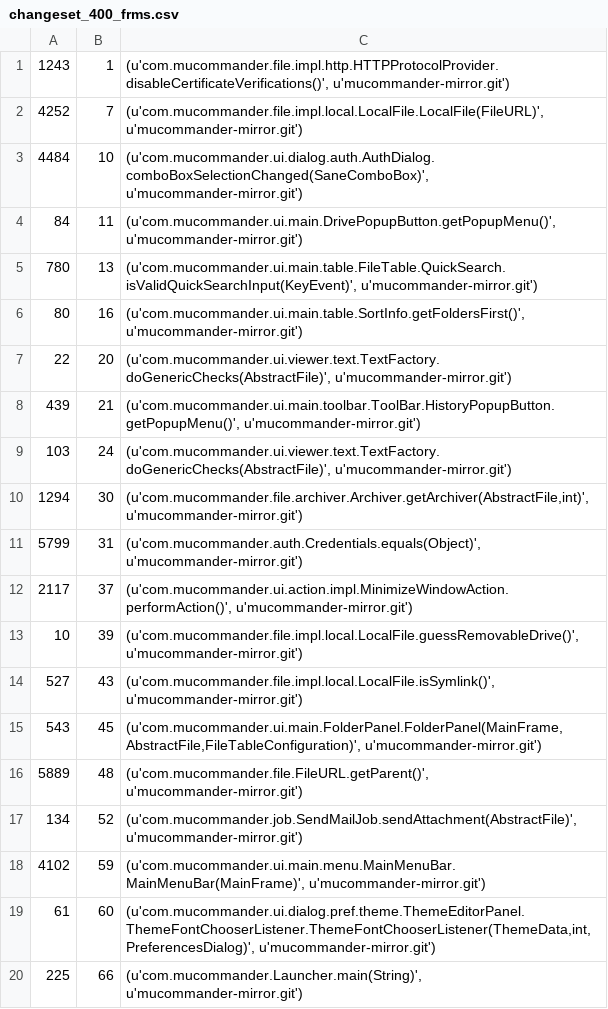
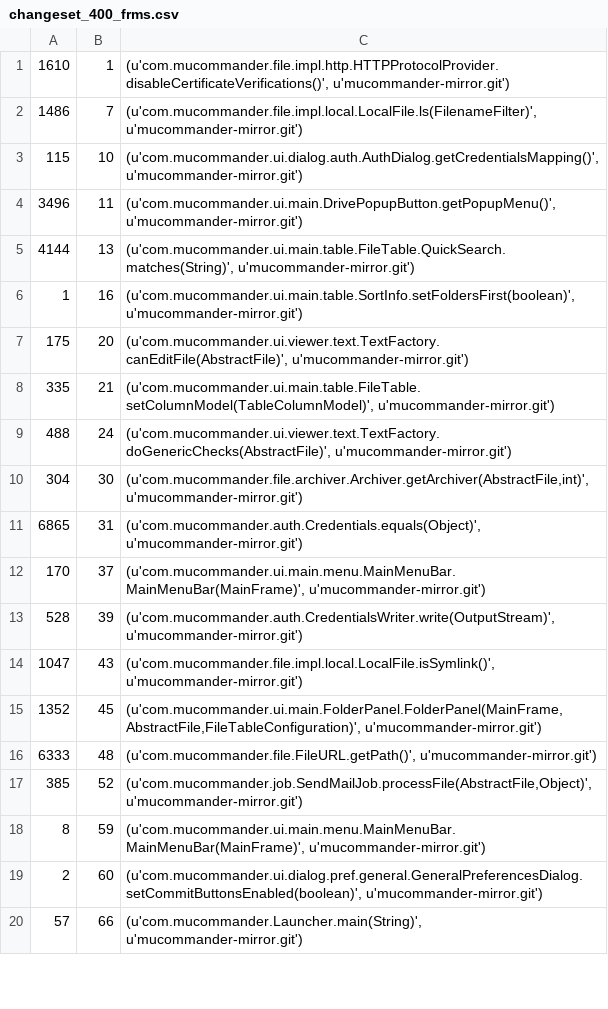
Before and after one commit to cscorley/doc2vec-feature-location, a CSV file: data/mucommander/v0.8.5/changeset_400_frms.csv, drawn as a sheet; only a part is shown; the diff covers the shown part only.

```diff
--- a/data/mucommander/v0.8.5/changeset_400_frms.csv
+++ b/data/mucommander/v0.8.5/changeset_400_frms.csv
@@ -1,20 +1,20 @@
-1243,1,"(u'com.mucommander.file.impl.http.HTTPProtocolProvider.disableCertificateVerifications()', u'mucommander-mirror.git')"
-4252,7,"(u'com.mucommander.file.impl.local.LocalFile.LocalFile(FileURL)', u'mucommander-mirror.git')"
-4484,10,"(u'com.mucommander.ui.dialog.auth.AuthDialog.comboBoxSelectionChanged(SaneComboBox)', u'mucommander-mirror.git')"
-84,11,"(u'com.mucommander.ui.main.DrivePopupButton.getPopupMenu()', u'mucommander-mirror.git')"
-780,13,"(u'com.mucommander.ui.main.table.FileTable.QuickSearch.isValidQuickSearchInput(KeyEvent)', u'mucommander-mirror.git')"
-80,16,"(u'com.mucommander.ui.main.table.SortInfo.getFoldersFirst()', u'mucommander-mirror.git')"
-22,20,"(u'com.mucommander.ui.viewer.text.TextFactory.doGenericChecks(AbstractFile)', u'mucommander-mirror.git')"
-439,21,"(u'com.mucommander.ui.main.toolbar.ToolBar.HistoryPopupButton.getPopupMenu()', u'mucommander-mirror.git')"
-103,24,"(u'com.mucommander.ui.viewer.text.TextFactory.doGenericChecks(AbstractFile)', u'mucommander-mirror.git')"
-1294,30,"(u'com.mucommander.file.archiver.Archiver.getArchiver(AbstractFile,int)', u'mucommander-mirror.git')"
-5799,31,"(u'com.mucommander.auth.Credentials.equals(Object)', u'mucommander-mirror.git')"
-2117,37,"(u'com.mucommander.ui.action.impl.MinimizeWindowAction.performAction()', u'mucommander-mirror.git')"
-10,39,"(u'com.mucommander.file.impl.local.LocalFile.guessRemovableDrive()', u'mucommander-mirror.git')"
-527,43,"(u'com.mucommander.file.impl.local.LocalFile.isSymlink()', u'mucommander-mirror.git')"
-543,45,"(u'com.mucommander.ui.main.FolderPanel.FolderPanel(MainFrame,AbstractFile,FileTableConfiguration)', u'mucommander-mirror.git')"
-5889,48,"(u'com.mucommander.file.FileURL.getParent()', u'mucommander-mirror.git')"
-134,52,"(u'com.mucommander.job.SendMailJob.sendAttachment(AbstractFile)', u'mucommander-mirror.git')"
-4102,59,"(u'com.mucommander.ui.main.menu.MainMenuBar.MainMenuBar(MainFrame)', u'mucommander-mirror.git')"
-61,60,"(u'com.mucommander.ui.dialog.pref.theme.ThemeEditorPanel.ThemeFontChooserListener.ThemeFontChooserListener(ThemeData,int,PreferencesDialog)', u'mucommander-mirror.git')"
-225,66,"(u'com.mucommander.Launcher.main(String)', u'mucommander-mirror.git')"
+1610,1,"(u'com.mucommander.file.impl.http.HTTPProtocolProvider.disableCertificateVerifications()', u'mucommander-mirror.git')"
+1486,7,"(u'com.mucommander.file.impl.local.LocalFile.ls(FilenameFilter)', u'mucommander-mirror.git')"
+115,10,"(u'com.mucommander.ui.dialog.auth.AuthDialog.getCredentialsMapping()', u'mucommander-mirror.git')"
+3496,11,"(u'com.mucommander.ui.main.DrivePopupButton.getPopupMenu()', u'mucommander-mirror.git')"
+4144,13,"(u'com.mucommander.ui.main.table.FileTable.QuickSearch.matches(String)', u'mucommander-mirror.git')"
+1,16,"(u'com.mucommander.ui.main.table.SortInfo.setFoldersFirst(boolean)', u'mucommander-mirror.git')"
+175,20,"(u'com.mucommander.ui.viewer.text.TextFactory.canEditFile(AbstractFile)', u'mucommander-mirror.git')"
+335,21,"(u'com.mucommander.ui.main.table.FileTable.setColumnModel(TableColumnModel)', u'mucommander-mirror.git')"
+488,24,"(u'com.mucommander.ui.viewer.text.TextFactory.doGenericChecks(AbstractFile)', u'mucommander-mirror.git')"
+304,30,"(u'com.mucommander.file.archiver.Archiver.getArchiver(AbstractFile,int)', u'mucommander-mirror.git')"
+6865,31,"(u'com.mucommander.auth.Credentials.equals(Object)', u'mucommander-mirror.git')"
+170,37,"(u'com.mucommander.ui.main.menu.MainMenuBar.MainMenuBar(MainFrame)', u'mucommander-mirror.git')"
+528,39,"(u'com.mucommander.auth.CredentialsWriter.write(OutputStream)', u'mucommander-mirror.git')"
+1047,43,"(u'com.mucommander.file.impl.local.LocalFile.isSymlink()', u'mucommander-mirror.git')"
+1352,45,"(u'com.mucommander.ui.main.FolderPanel.FolderPanel(MainFrame,AbstractFile,FileTableConfiguration)', u'mucommander-mirror.git')"
+6333,48,"(u'com.mucommander.file.FileURL.getPath()', u'mucommander-mirror.git')"
+385,52,"(u'com.mucommander.job.SendMailJob.processFile(AbstractFile,Object)', u'mucommander-mirror.git')"
+8,59,"(u'com.mucommander.ui.main.menu.MainMenuBar.MainMenuBar(MainFrame)', u'mucommander-mirror.git')"
+2,60,"(u'com.mucommander.ui.dialog.pref.general.GeneralPreferencesDialog.setCommitButtonsEnabled(boolean)', u'mucommander-mirror.git')"
+57,66,"(u'com.mucommander.Launcher.main(String)', u'mucommander-mirror.git')"
```
Also changed, not shown: 98 edited cells elsewhere in this file, data/mucommander/v0.8.5/changeset2_400_frms.csv, data/mucommander/v0.8.5/release_400_frms.csv, 3 other files.
